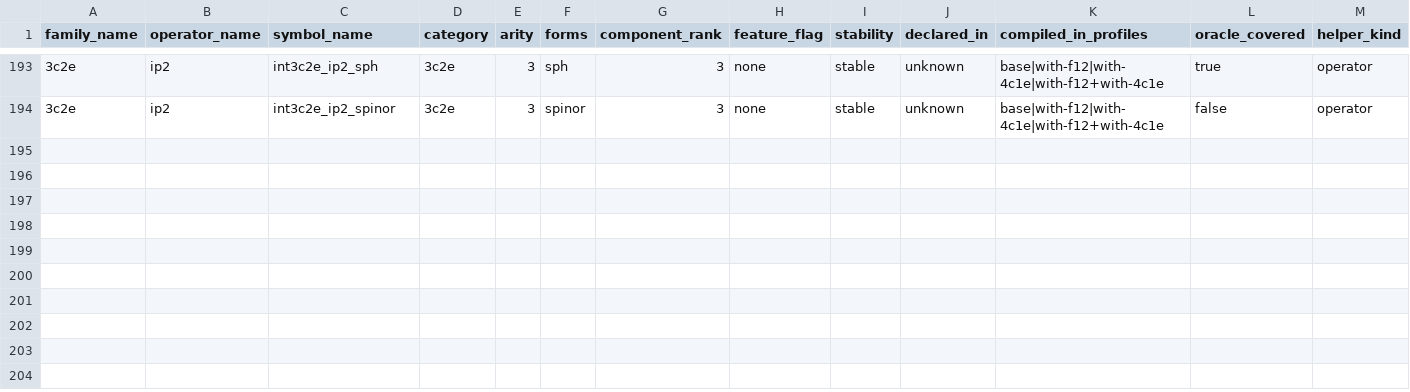
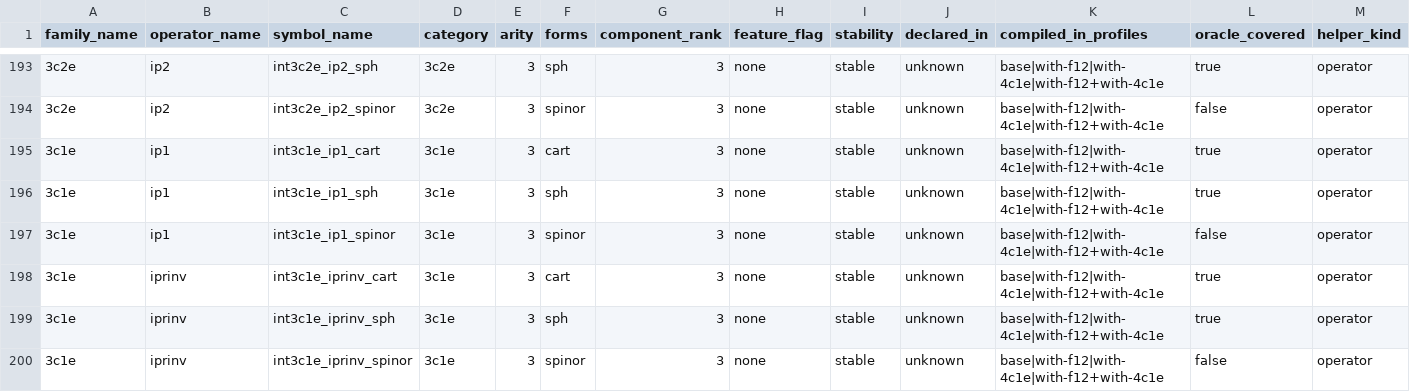
Before and after one commit to BectorVoom/cintx, a CSV file: crates/cintx-ops/src/generated/api_manifest.csv, drawn as a sheet; only a part is shown, gaps mark what is left out; rows hold the shown columns only; the diff names each change by its address in the sheet, - before the commit and + after, or states it on an @@ line.

Commit message:
feat(23-04): int3c1e_ip1 overlap-deriv path + dispatch + 3c1e-nuc base + registration
- Add operator dispatch (ip1/iprinv) to launch_center_3c1e_typed (none before)
- Promote fill_g_tensor_3c1e + cart_comps out of #[cfg(test)] for the host
  gradient path; add nabla1i_3c1e + contract_3c1e_grad (3-component, i-fastest)
- launch_center_3c1e_ip1: overlap base at li+1 headroom, 1e nabla on i, 3-comp
  contraction; NO Rys/nroots guard (Pitfall 4); spinor -> UnsupportedApi (D-06)
- Add fill_g_tensor_3c1e_nuc (NEW Rys-driven t2-folded base, g3c1e.c:192-235) and
  launch_center_3c1e_iprinv (Rys loop reusing rys_roots_host + plumbed rinv_orig,
  fail-closed nroots>5) for DRV1-03 half 2
- Register INT3C1E_IP1/IPRINV {cart,sph,spinor} RawApiId consts + manifest entries
  (APPENDED at end, component_rank 3); regenerate api_manifest.{rs,csv}
- FD unit test: int3c1e_ip1 == -central-difference of overlap on non-square p×s×s

```diff
--- a/crates/cintx-ops/src/generated/api_manifest.csv
+++ b/crates/cintx-ops/src/generated/api_manifest.csv
+row 195: 3c1e | ip1 | int3c1e_ip1_cart | 3c1e | 3 | cart | 3 | none | stable | unknown | base|with-f12|with-4c1e|with-f12+with-4c1e | true | operator
+row 196: 3c1e | ip1 | int3c1e_ip1_sph | 3c1e | 3 | sph | 3 | none | stable | unknown | base|with-f12|with-4c1e|with-f12+with-4c1e | true | operator
+row 197: 3c1e | ip1 | int3c1e_ip1_spinor | 3c1e | 3 | spinor | 3 | none | stable | unknown | base|with-f12|with-4c1e|with-f12+with-4c1e | false | operator
+row 198: 3c1e | iprinv | int3c1e_iprinv_cart | 3c1e | 3 | cart | 3 | none | stable | unknown | base|with-f12|with-4c1e|with-f12+with-4c1e | true | operator
+row 199: 3c1e | iprinv | int3c1e_iprinv_sph | 3c1e | 3 | sph | 3 | none | stable | unknown | base|with-f12|with-4c1e|with-f12+with-4c1e | true | operator
+row 200: 3c1e | iprinv | int3c1e_iprinv_spinor | 3c1e | 3 | spinor | 3 | none | stable | unknown | base|with-f12|with-4c1e|with-f12+with-4c1e | false | operator
```
Also changed, not shown: 4 other files.
